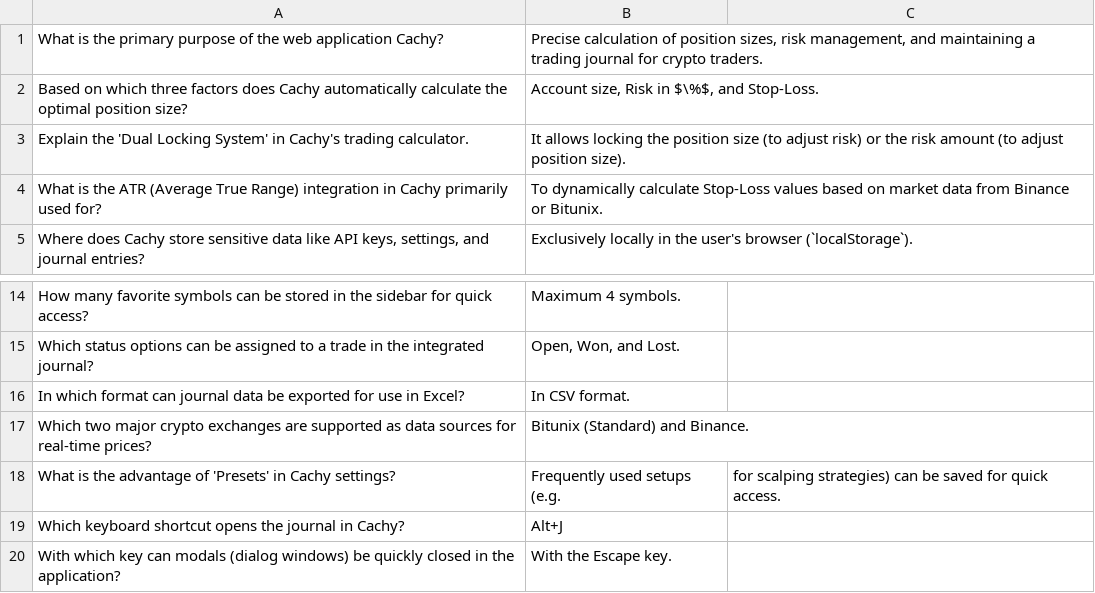
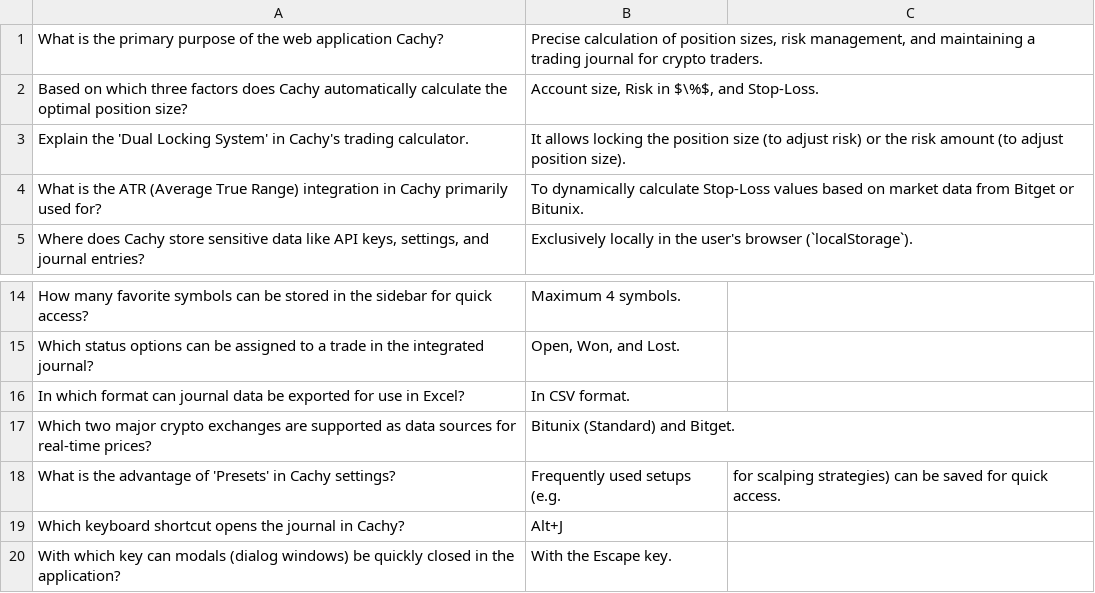
Before and after one commit to mydcc/cachy-app, a CSV file: static/quiz/flashcards_tech_en.csv, drawn as a sheet; only a part is shown, gaps mark what is left out.

```diff
--- a/static/quiz/flashcards_tech_en.csv
+++ b/static/quiz/flashcards_tech_en.csv
@@ -3,3 +3,3 @@ Based on which three factors does Cachy automatically calculate the optimal posi
 Explain the 'Dual Locking System' in Cachy's trading calculator.,It allows locking the position size (to adjust risk) or the risk amount (to adjust position size).
-What is the ATR (Average True Range) integration in Cachy primarily used for?,To dynamically calculate Stop-Loss values based on market data from Binance or Bitunix.
+What is the ATR (Average True Range) integration in Cachy primarily used for?,To dynamically calculate Stop-Loss values based on market data from Bitget or Bitunix.
 "Where does Cachy store sensitive data like API keys, settings, and journal entries?",Exclusively locally in the user's browser (`localStorage`).
@@ -16,3 +16,3 @@ Which status options can be assigned to a trade in the integrated journal?,"Open
 In which format can journal data be exported for use in Excel?,In CSV format.
-Which two major crypto exchanges are supported as data sources for real-time prices?,Bitunix (Standard) and Binance.
+Which two major crypto exchanges are supported as data sources for real-time prices?,Bitunix (Standard) and Bitget.
 What is the advantage of 'Presets' in Cachy settings?,Frequently used setups (e.g., for scalping strategies) can be saved for quick access.
```
Also changed, not shown: 13 other files.
